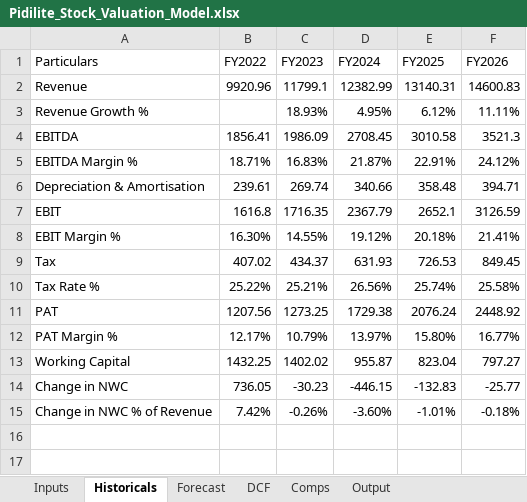
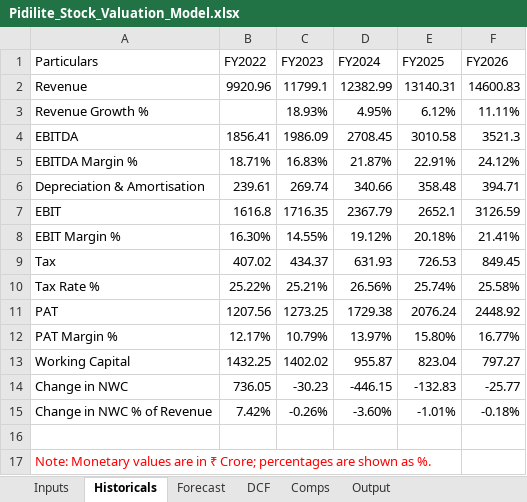
Before and after one commit to piyushkrg/stock-valuation-model, an Excel workbook: Pidilite_Stock_Valuation_Model.xlsx, sheet Historicals, drawn as a sheet; values as stored, in another font and other column widths than the file's, no borders; the diff names each change by its address in the sheet, - before the commit and + after, or states it on an @@ line.

```diff
--- a/Pidilite_Stock_Valuation_Model.xlsx (sheet Historicals)
+++ b/Pidilite_Stock_Valuation_Model.xlsx (sheet Historicals)
+row 16: (empty)
+row 17: Note: Monetary values are in ₹ Crore; percentages are shown as %.
```
Also changed, not shown: sheet DCF, sheet Forecast, sheet Inputs, sheet Comps, sheet Output.
